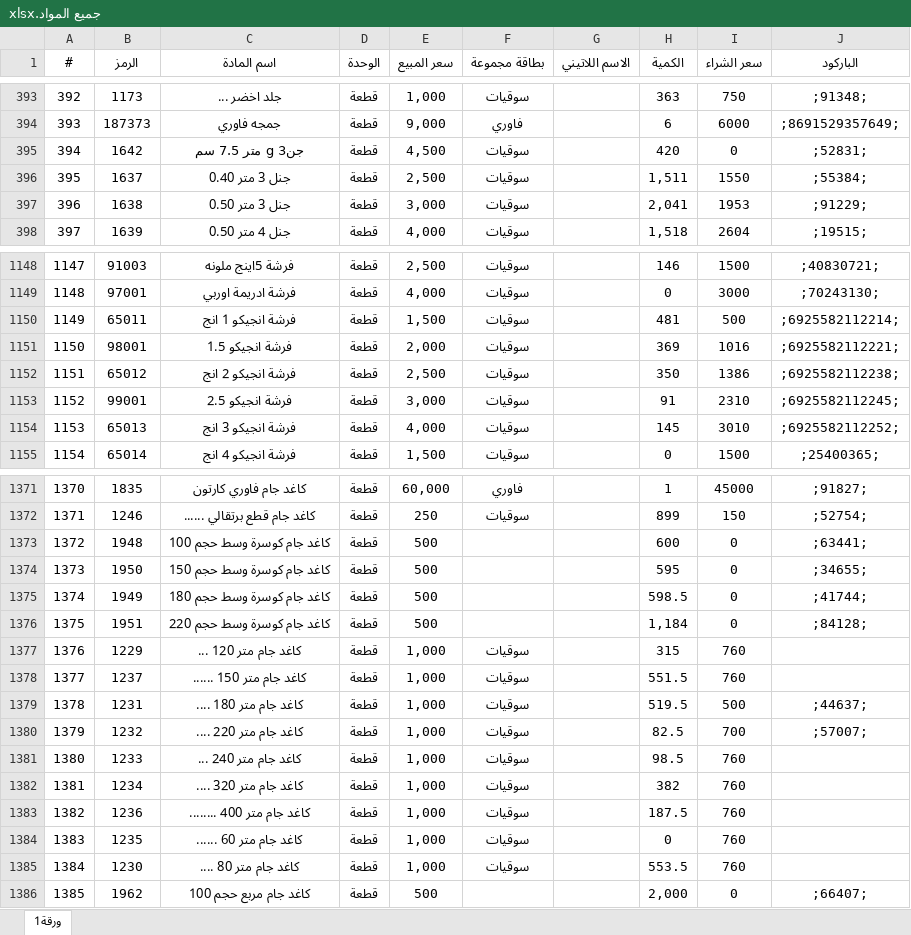
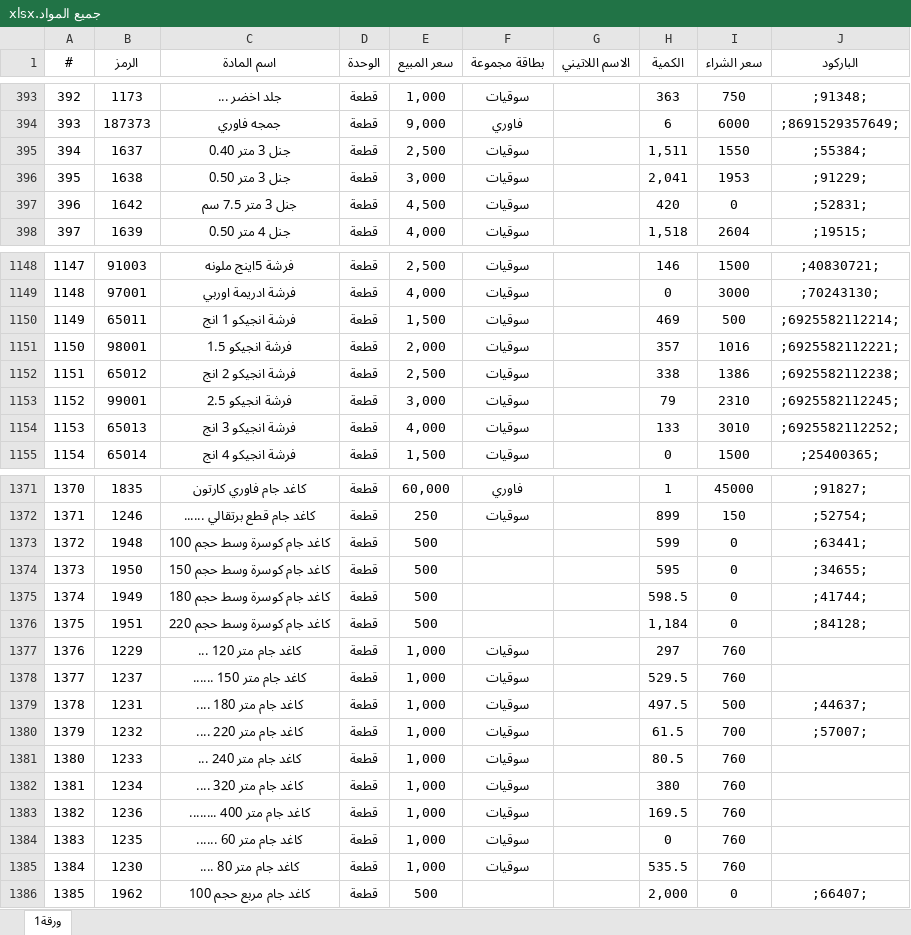
Before and after one commit to AHMEDBRZAN/Baht, an Excel workbook: جميع المواد.xlsx, sheet ورقة1, drawn as a sheet; only a part is shown, gaps mark what is left out; values as stored, in another font and other column widths than the file's, no borders; table styles not drawn; the diff covers the shown part only; the diff names each change by its address in the sheet, - before the commit and + after, or states it on an @@ line.

```diff
--- a/جميع المواد.xlsx (sheet ورقة1)
+++ b/جميع المواد.xlsx (sheet ورقة1)
-B395 (الرمز): 1642
+B395 (الرمز): 1637
-C395 (اسم المادة): جنg 3 متر 7.5 سم
+C395 (اسم المادة): جنل 3 متر 0.40
-E395 (سعر المبيع): 4,500
+E395 (سعر المبيع): 2,500
-H395 (الكمية): 420
+H395 (الكمية): 1,511
-I395 (سعر الشراء): 0
+I395 (سعر الشراء): 1550
-J395 (الباركود): ;52831;
+J395 (الباركود): ;55384;
-B396 (الرمز): 1637
+B396 (الرمز): 1638
-C396 (اسم المادة): جنل 3 متر 0.40
+C396 (اسم المادة): جنل 3 متر 0.50
-E396 (سعر المبيع): 2,500
+E396 (سعر المبيع): 3,000
-H396 (الكمية): 1,511
+H396 (الكمية): 2,041
-I396 (سعر الشراء): 1550
+I396 (سعر الشراء): 1953
-J396 (الباركود): ;55384;
+J396 (الباركود): ;91229;
-B397 (الرمز): 1638
+B397 (الرمز): 1642
-C397 (اسم المادة): جنل 3 متر 0.50
+C397 (اسم المادة): جنل 3 متر 7.5 سم
-E397 (سعر المبيع): 3,000
+E397 (سعر المبيع): 4,500
-H397 (الكمية): 2,041
+H397 (الكمية): 420
-I397 (سعر الشراء): 1953
+I397 (سعر الشراء): 0
-J397 (الباركود): ;91229;
+J397 (الباركود): ;52831;
-H1150 (الكمية): 481
+H1150 (الكمية): 469
-H1151 (الكمية): 369
+H1151 (الكمية): 357
-H1152 (الكمية): 350
+H1152 (الكمية): 338
-H1153 (الكمية): 91
+H1153 (الكمية): 79
-H1154 (الكمية): 145
+H1154 (الكمية): 133
-H1373 (الكمية): 600
+H1373 (الكمية): 599
-H1377 (الكمية): 315
+H1377 (الكمية): 297
-H1378 (الكمية): 551.5
+H1378 (الكمية): 529.5
-H1379 (الكمية): 519.5
+H1379 (الكمية): 497.5
-H1380 (الكمية): 82.5
+H1380 (الكمية): 61.5
-H1381 (الكمية): 98.5
+H1381 (الكمية): 80.5
-H1382 (الكمية): 382
+H1382 (الكمية): 380
-H1383 (الكمية): 187.5
+H1383 (الكمية): 169.5
-H1385 (الكمية): 553.5
+H1385 (الكمية): 535.5
```
Also changed, not shown: 181 edited cells elsewhere in this sheet.
